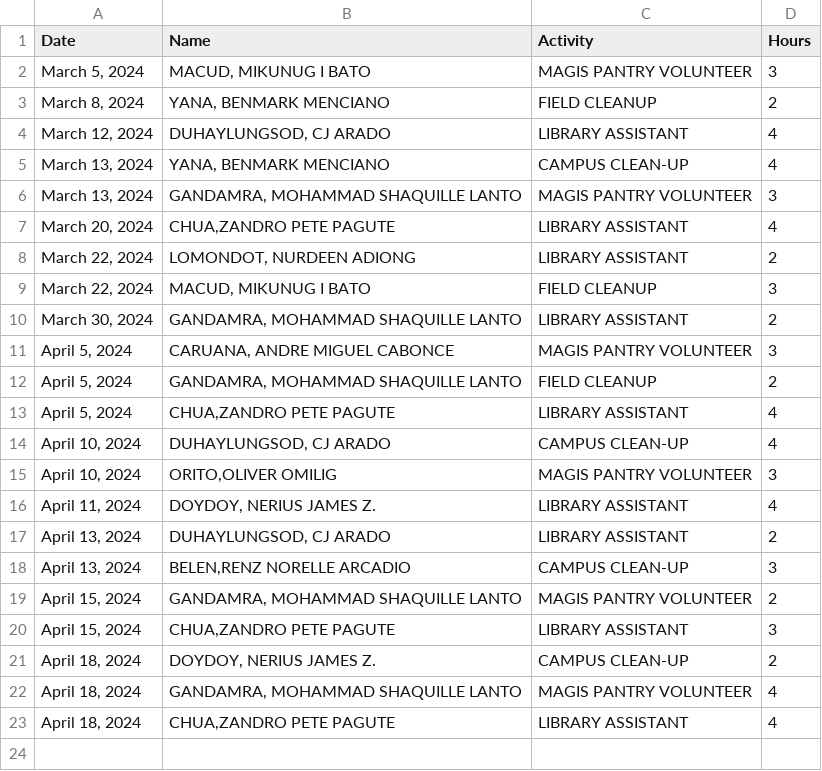
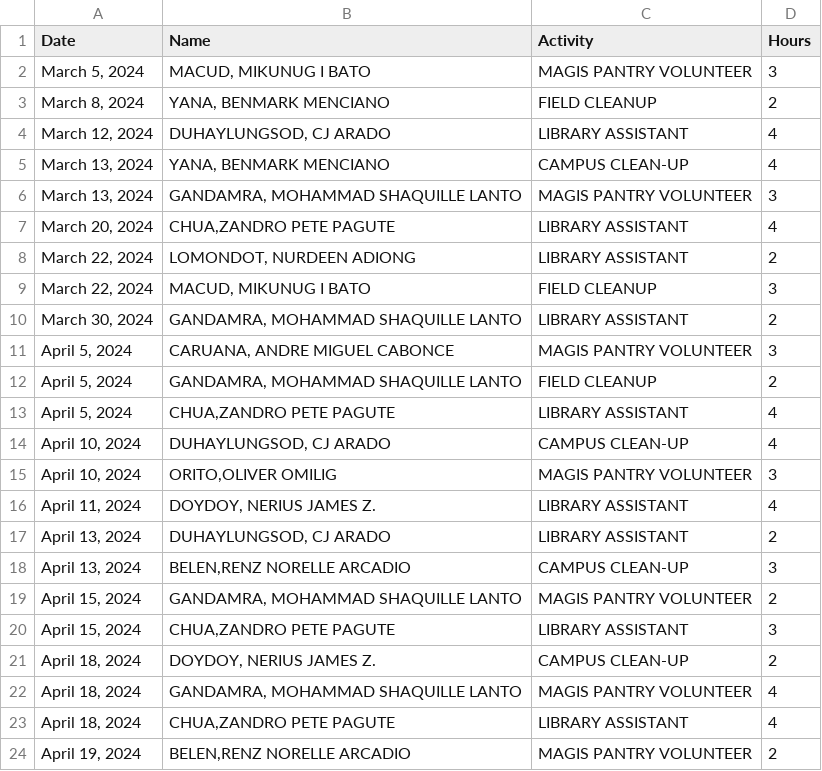
Before and after one commit to Balopezxc/FINAL-ESC-12, a CSV file: Community Service Hours - Sheet1 (1).csv, drawn as a sheet.

Commit message:
Update Community Service Hours - Sheet1 (1).csv

```diff
--- a/Community Service Hours - Sheet1 (1).csv
+++ b/Community Service Hours - Sheet1 (1).csv
@@ -23 +23,2 @@ Date,Name,Activity,Hours
 "April 18, 2024","CHUA,ZANDRO PETE PAGUTE",LIBRARY ASSISTANT,4
+"April 19, 2024","BELEN,RENZ NORELLE ARCADIO",MAGIS PANTRY VOLUNTEER, 2
```
